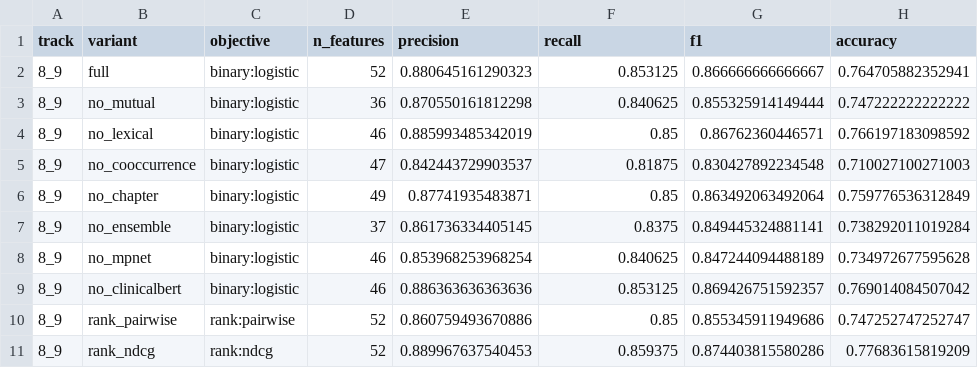
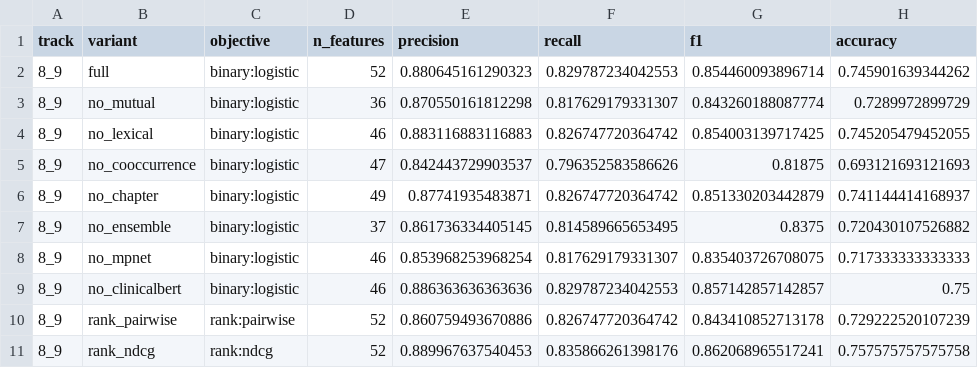
Before and after one commit to huznot/SAPBert, a CSV file: results/ablation_8_9.csv, drawn as a sheet.

Commit message:
fix inflated f1 in ablation, retract retrieval finding

```diff
--- a/results/ablation_8_9.csv
+++ b/results/ablation_8_9.csv
@@ -1,11 +1,11 @@
 "track","variant","objective","n_features","precision","recall","f1","accuracy"
-"8_9","full","binary:logistic",52,0.880645161290323,0.853125,0.866666666666667,0.764705882352941
-"8_9","no_mutual","binary:logistic",36,0.870550161812298,0.840625,0.855325914149444,0.747222222222222
-"8_9","no_lexical","binary:logistic",46,0.885993485342019,0.85,0.86762360446571,0.766197183098592
-"8_9","no_cooccurrence","binary:logistic",47,0.842443729903537,0.81875,0.830427892234548,0.710027100271003
-"8_9","no_chapter","binary:logistic",49,0.87741935483871,0.85,0.863492063492064,0.759776536312849
-"8_9","no_ensemble","binary:logistic",37,0.861736334405145,0.8375,0.849445324881141,0.738292011019284
-"8_9","no_mpnet","binary:logistic",46,0.853968253968254,0.840625,0.847244094488189,0.734972677595628
-"8_9","no_clinicalbert","binary:logistic",46,0.886363636363636,0.853125,0.869426751592357,0.769014084507042
-"8_9","rank_pairwise","rank:pairwise",52,0.860759493670886,0.85,0.855345911949686,0.747252747252747
-"8_9","rank_ndcg","rank:ndcg",52,0.889967637540453,0.859375,0.874403815580286,0.77683615819209
+"8_9","full","binary:logistic",52,0.880645161290323,0.829787234042553,0.854460093896714,0.745901639344262
+"8_9","no_mutual","binary:logistic",36,0.870550161812298,0.817629179331307,0.843260188087774,0.7289972899729
+"8_9","no_lexical","binary:logistic",46,0.883116883116883,0.826747720364742,0.854003139717425,0.745205479452055
+"8_9","no_cooccurrence","binary:logistic",47,0.842443729903537,0.796352583586626,0.81875,0.693121693121693
+"8_9","no_chapter","binary:logistic",49,0.87741935483871,0.826747720364742,0.851330203442879,0.741144414168937
+"8_9","no_ensemble","binary:logistic",37,0.861736334405145,0.814589665653495,0.8375,0.720430107526882
+"8_9","no_mpnet","binary:logistic",46,0.853968253968254,0.817629179331307,0.835403726708075,0.717333333333333
+"8_9","no_clinicalbert","binary:logistic",46,0.886363636363636,0.829787234042553,0.857142857142857,0.75
+"8_9","rank_pairwise","rank:pairwise",52,0.860759493670886,0.826747720364742,0.843410852713178,0.729222520107239
+"8_9","rank_ndcg","rank:ndcg",52,0.889967637540453,0.835866261398176,0.862068965517241,0.757575757575758
```
Also changed, not shown: results/ablation_10_9.csv, 8 other files.
